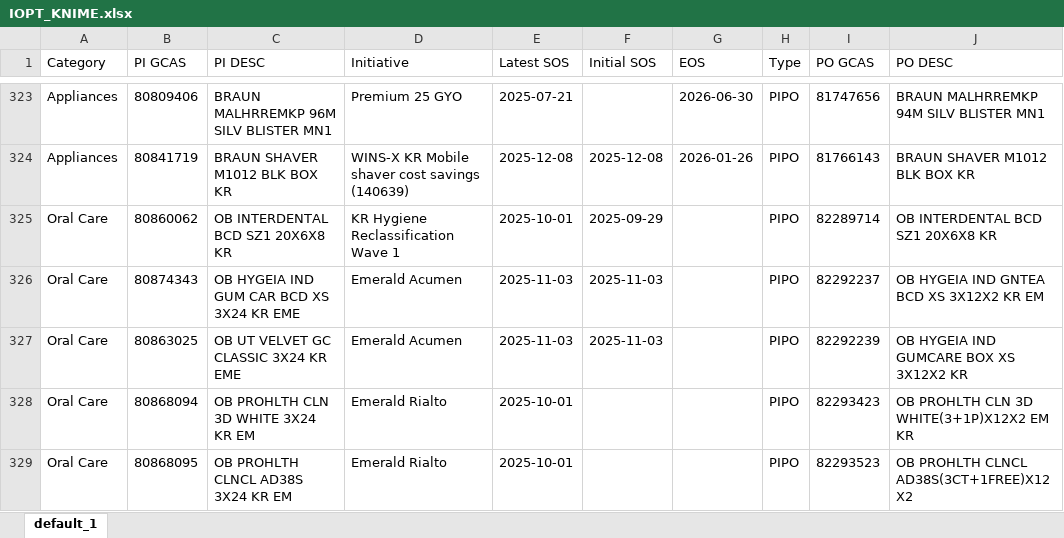
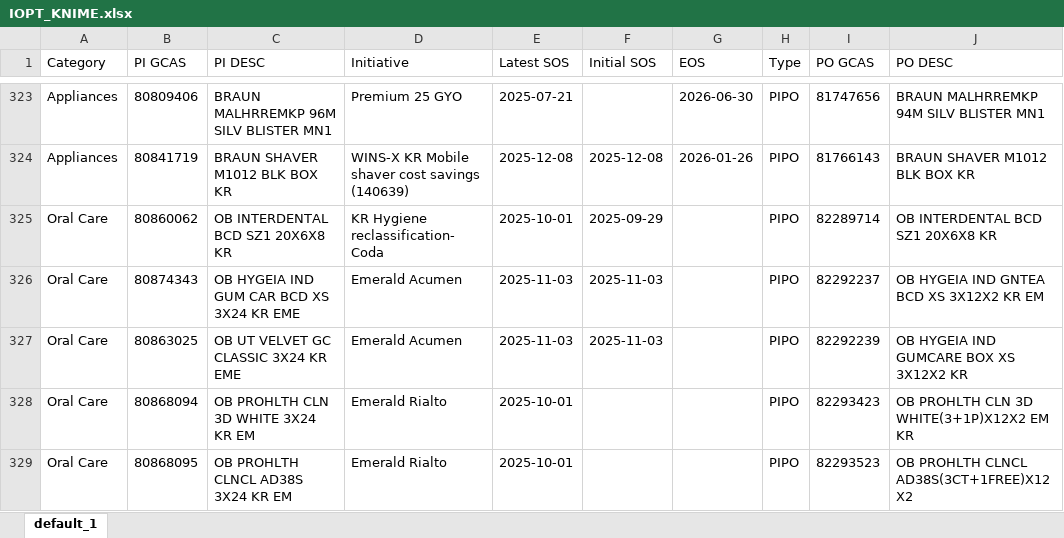
Before and after one commit to swanlee0729/pg.eagles.data, an Excel workbook: IOPT_KNIME.xlsx, sheet default_1, drawn as a sheet; only a part is shown, gaps mark what is left out; values as stored, in another font and other column widths than the file's, no borders; the diff covers the shown part only; the diff names each change by its address in the sheet, - before the commit and + after, or states it on an @@ line.

```diff
--- a/IOPT_KNIME.xlsx (sheet default_1)
+++ b/IOPT_KNIME.xlsx (sheet default_1)
-D325 (Initiative): KR Hygiene Reclassification Wave 1
+D325 (Initiative): KR Hygiene reclassification- Coda
```
Also changed, not shown: 14 edited cells elsewhere in this sheet, Inventory_KNIME.xlsx, MDT.xlsx, 6 other files.
